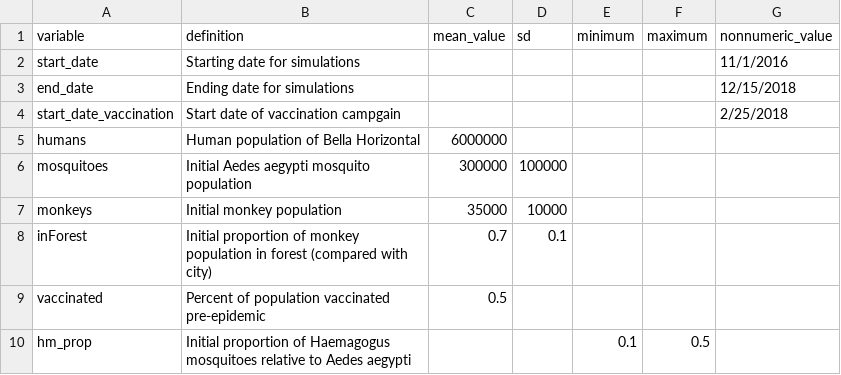
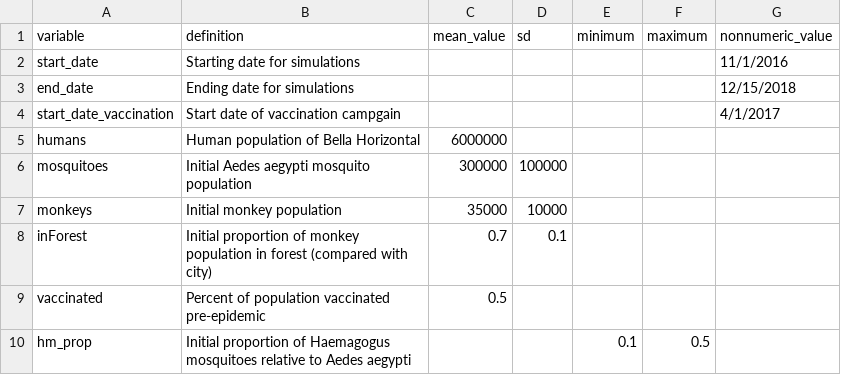
Before and after one commit to jms5151/YFV_Brazil, a CSV file: init_conditions.csv, drawn as a sheet.

```diff
--- a/init_conditions.csv
+++ b/init_conditions.csv
@@ -3,3 +3,3 @@ start_date,Starting date for simulations,,,,,11/1/2016
 end_date,Ending date for simulations,,,,,12/15/2018
-start_date_vaccination,Start date of vaccination campgain,,,,,2/25/2018
+start_date_vaccination,Start date of vaccination campgain,,,,,4/1/2017
 humans,Human population of Bella Horizontal,6000000,,,,
```
Also changed, not shown: model_validation.csv, parameter_values.csv, 3 other files.
